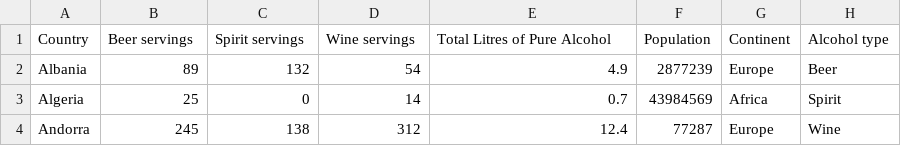
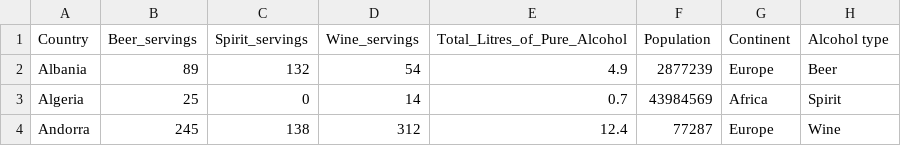
Before and after one commit to eloh0001/Visualization2, a CSV file: drinks.csv, drawn as a sheet; only a part is shown.

Commit message:
Add files via upload

```diff
--- a/drinks.csv
+++ b/drinks.csv
@@ -1,2 +1,2 @@
-Country,Beer servings,Spirit servings,Wine servings ,Total Litres of Pure Alcohol,Population,Continent,Alcohol type
+Country,Beer_servings,Spirit_servings,Wine_servings ,Total_Litres_of_Pure_Alcohol,Population,Continent,Alcohol type
 Albania,89,132,54,4.9,2877239,Europe,Beer
```
